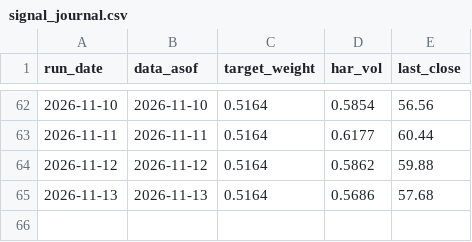
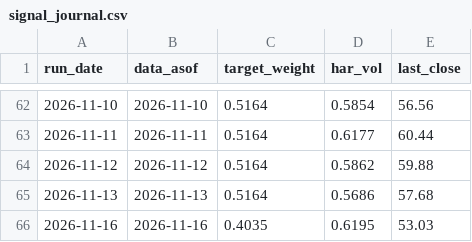
Before and after one commit to gjgauravai-cpu/ai, a CSV file: signal_journal.csv, drawn as a sheet; only a part is shown, gaps mark what is left out; the diff names each change by its address in the sheet, - before the commit and + after, or states it on an @@ line.

```diff
--- a/signal_journal.csv
+++ b/signal_journal.csv
+row 66: 2026-11-16 | 2026-11-16 | 0.4035 | 0.6195 | 53.03
```
Also changed, not shown: 1 other file.
